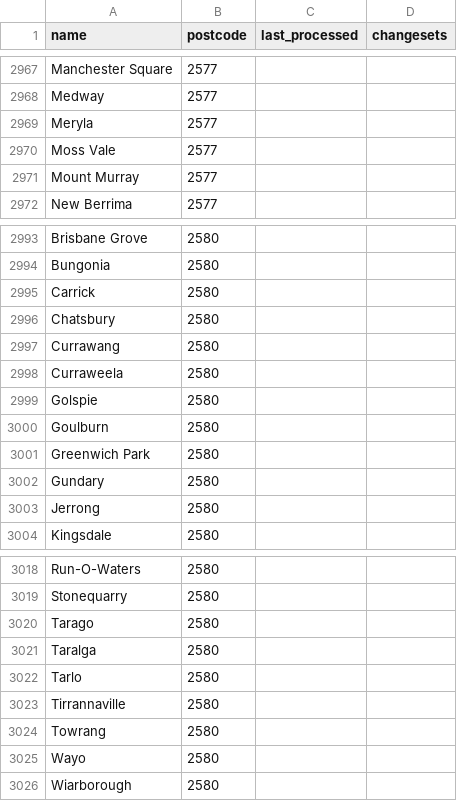
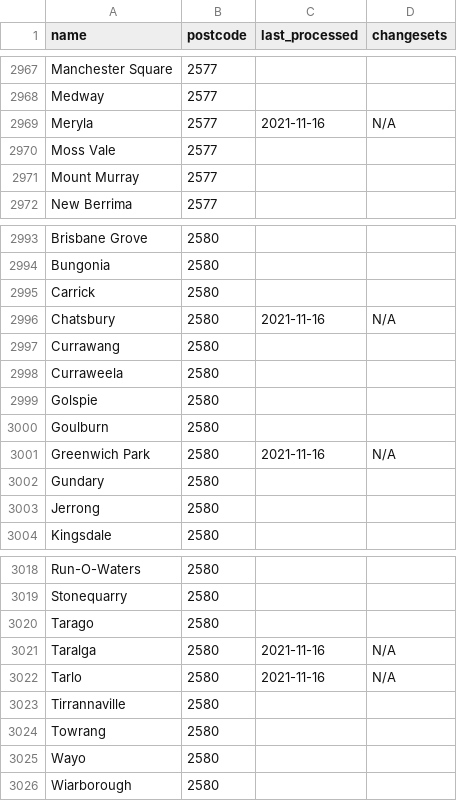
Before and after one commit to ScottWalkerAU/tfnsw-gtfs-to-osm, a CSV file: progress/suburbs.csv, drawn as a sheet; only a part is shown, gaps mark what is left out; the diff covers the shown part only.

```diff
--- a/progress/suburbs.csv
+++ b/progress/suburbs.csv
@@ -2968,3 +2968,3 @@ Manchester Square,2577,,
 Medway,2577,,
-Meryla,2577,,
+Meryla,2577,2021-11-16,N/A
 Moss Vale,2577,,
@@ -2995,3 +2995,3 @@ Bungonia,2580,,
 Carrick,2580,,
-Chatsbury,2580,,
+Chatsbury,2580,2021-11-16,N/A
 Currawang,2580,,
@@ -3000,3 +3000,3 @@ Golspie,2580,,
 Goulburn,2580,,
-Greenwich Park,2580,,
+Greenwich Park,2580,2021-11-16,N/A
 Gundary,2580,,
@@ -3020,4 +3020,4 @@ Stonequarry,2580,,
 Tarago,2580,,
-Taralga,2580,,
-Tarlo,2580,,
+Taralga,2580,2021-11-16,N/A
+Tarlo,2580,2021-11-16,N/A
 Tirrannaville,2580,,
```
Also changed, not shown: 28 edited cells elsewhere in this file.
